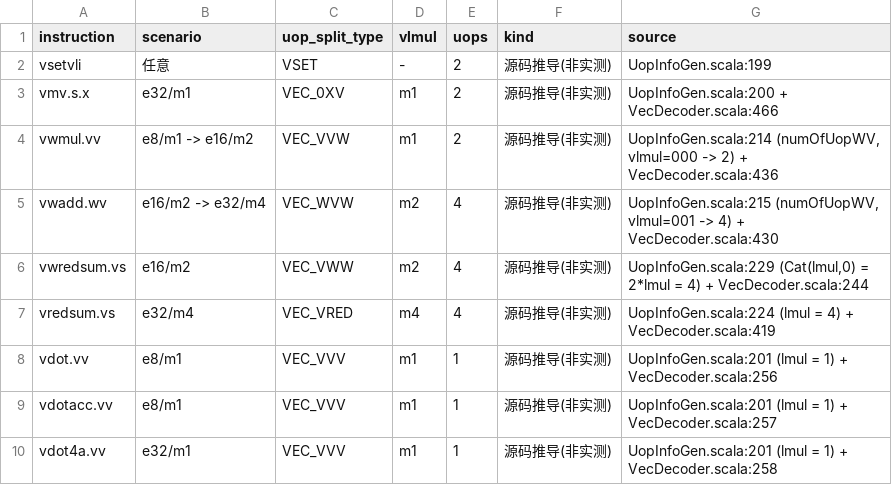
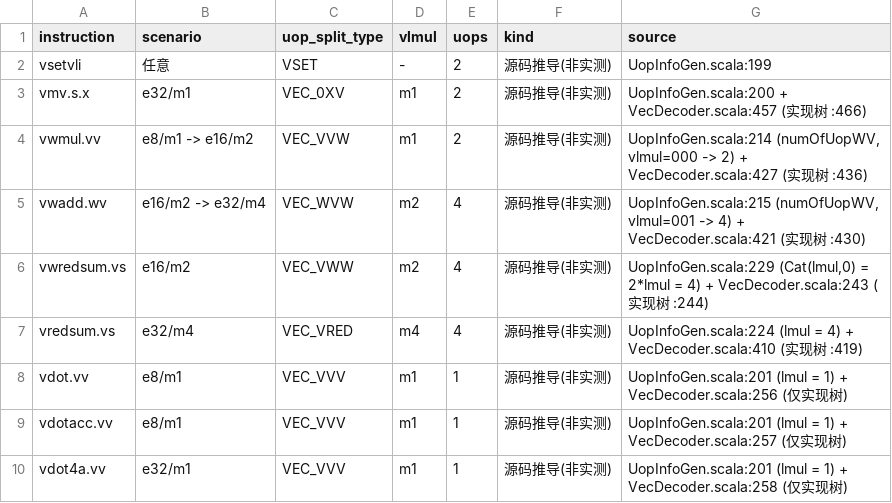
Before and after one commit to I3eg1nner/cie2026-SNL-XiangShan-vdot, a CSV file: bench/results/uop_count.csv, drawn as a sheet.

```diff
--- a/bench/results/uop_count.csv
+++ b/bench/results/uop_count.csv
@@ -2,9 +2,9 @@ instruction,scenario,uop_split_type,vlmul,uops,kind,source
 vsetvli,任意,VSET,-,2,源码推导(非实测),UopInfoGen.scala:199
-vmv.s.x,e32/m1,VEC_0XV,m1,2,源码推导(非实测),UopInfoGen.scala:200 + VecDecoder.scala:466
-vwmul.vv,e8/m1 -> e16/m2,VEC_VVW,m1,2,源码推导(非实测),"UopInfoGen.scala:214 (numOfUopWV, vlmul=000 -> 2) + VecDecoder.scala:436"
-vwadd.wv,e16/m2 -> e32/m4,VEC_WVW,m2,4,源码推导(非实测),"UopInfoGen.scala:215 (numOfUopWV, vlmul=001 -> 4) + VecDecoder.scala:430"
-vwredsum.vs,e16/m2,VEC_VWW,m2,4,源码推导(非实测),"UopInfoGen.scala:229 (Cat(lmul,0) = 2*lmul = 4) + VecDecoder.scala:244"
-vredsum.vs,e32/m4,VEC_VRED,m4,4,源码推导(非实测),UopInfoGen.scala:224 (lmul = 4) + VecDecoder.scala:419
-vdot.vv,e8/m1,VEC_VVV,m1,1,源码推导(非实测),UopInfoGen.scala:201 (lmul = 1) + VecDecoder.scala:256
-vdotacc.vv,e8/m1,VEC_VVV,m1,1,源码推导(非实测),UopInfoGen.scala:201 (lmul = 1) + VecDecoder.scala:257
-vdot4a.vv,e32/m1,VEC_VVV,m1,1,源码推导(非实测),UopInfoGen.scala:201 (lmul = 1) + VecDecoder.scala:258
+vmv.s.x,e32/m1,VEC_0XV,m1,2,源码推导(非实测),UopInfoGen.scala:200 + VecDecoder.scala:457 (实现树 :466)
+vwmul.vv,e8/m1 -> e16/m2,VEC_VVW,m1,2,源码推导(非实测),"UopInfoGen.scala:214 (numOfUopWV, vlmul=000 -> 2) + VecDecoder.scala:427 (实现树 :436)"
+vwadd.wv,e16/m2 -> e32/m4,VEC_WVW,m2,4,源码推导(非实测),"UopInfoGen.scala:215 (numOfUopWV, vlmul=001 -> 4) + VecDecoder.scala:421 (实现树 :430)"
+vwredsum.vs,e16/m2,VEC_VWW,m2,4,源码推导(非实测),"UopInfoGen.scala:229 (Cat(lmul,0) = 2*lmul = 4) + VecDecoder.scala:243 (实现树 :244)"
+vredsum.vs,e32/m4,VEC_VRED,m4,4,源码推导(非实测),UopInfoGen.scala:224 (lmul = 4) + VecDecoder.scala:410 (实现树 :419)
+vdot.vv,e8/m1,VEC_VVV,m1,1,源码推导(非实测),UopInfoGen.scala:201 (lmul = 1) + VecDecoder.scala:256 (仅实现树)
+vdotacc.vv,e8/m1,VEC_VVV,m1,1,源码推导(非实测),UopInfoGen.scala:201 (lmul = 1) + VecDecoder.scala:257 (仅实现树)
+vdot4a.vv,e32/m1,VEC_VVV,m1,1,源码推导(非实测),UopInfoGen.scala:201 (lmul = 1) + VecDecoder.scala:258 (仅实现树)
```
Also changed, not shown: bench/results/latency_fu.csv, 15 other files.
